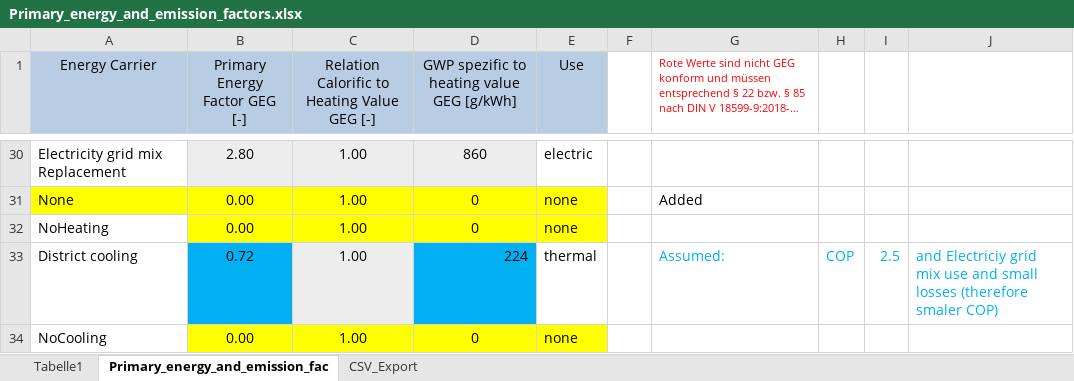
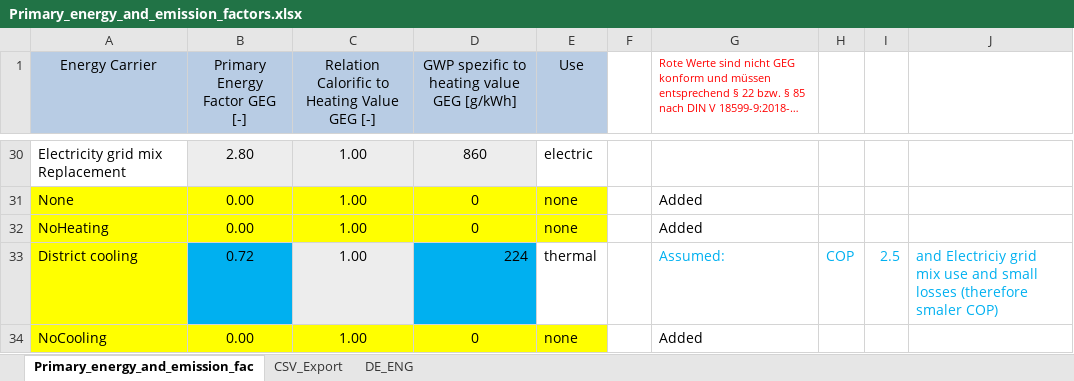
Before and after one commit to IWUGERMANY/DIBS---Dynamic-ISO-Building-Simulator, an Excel workbook: iso_simulator/annualSimulation/LCA/Primary_energy_and_emission_factors.xlsx, sheet Primary_energy_and_emission_fac, drawn as a sheet; only a part is shown, gaps mark what is left out; long unchanged cells end in …; values as stored, in another font and other column widths than the file's, no borders; the diff names each change by its address in the sheet, - before the commit and + after, or states it on an @@ line.

Commit message:
Update Primary_energy_and_emission_factors.xlsx
Cleaned up xlsx file

```diff
--- a/iso_simulator/annualSimulation/LCA/Primary_energy_and_emission_factors.xlsx (sheet Primary_energy_and_emission_fac)
+++ b/iso_simulator/annualSimulation/LCA/Primary_energy_and_emission_factors.xlsx (sheet Primary_energy_and_emission_fac)
-sheet tab: Tabelle1
+sheet tab: DE_ENG
@@ sheet tab order changed: Primary_energy_and_emission_fac | CSV_Export | DE_ENG @@
-A32:A34 fill: none
+A32:A34 fill: #FFFF00
-G32: (empty)
+G32: Added
-G34: (empty)
+G34: Added
```
